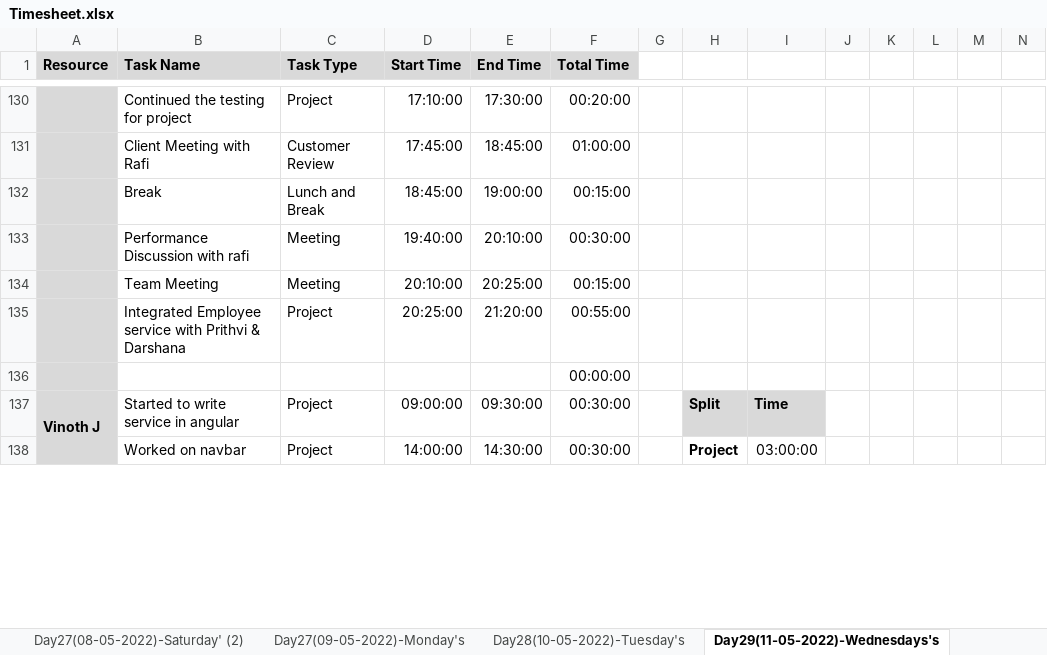
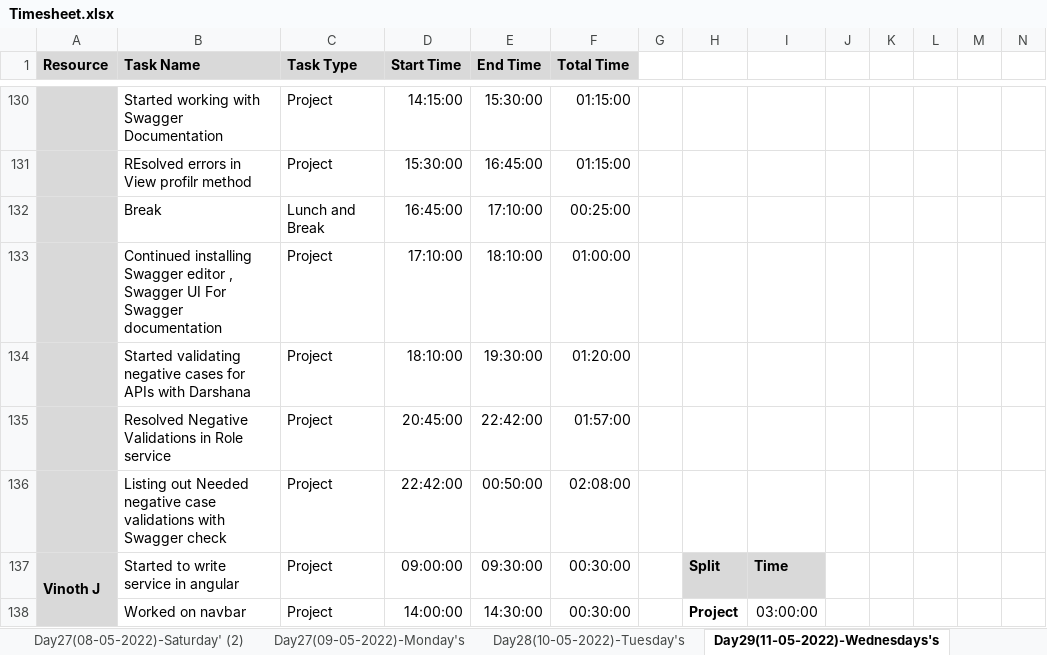
Before and after one commit to TeamAlpha01/Project, an Excel workbook: Process/Timesheet/Timesheet.xlsx, sheet Day29(11-05-2022)-Wednesdays's, drawn as a sheet; only a part is shown, gaps mark what is left out; values as stored, in another font and other column widths than the file's, no borders; conditional formats not drawn; removed rows and columns are numbered as before the commit, all else as after; rows hold the shown columns only; the diff covers the shown part only; the diff names each change by its address in the sheet, - before the commit and + after, or states it on an @@ line.

```diff
--- a/Process/Timesheet/Timesheet.xlsx (sheet Day29(11-05-2022)-Wednesdays's)
+++ b/Process/Timesheet/Timesheet.xlsx (sheet Day29(11-05-2022)-Wednesdays's)
-B130 (Task Name): Continued the testing for project
+B130 (Task Name): Started working with Swagger Documentation
-D130 (Start Time): 17:10:00
+D130 (Start Time): 14:15:00
-E130 (End Time): 17:30:00
+E130 (End Time): 15:30:00
-F130 (Total Time): 00:20:00
+F130 (Total Time): 01:15:00
-row 131:  | Client Meeting with Rafi | Customer Review | 17:45:00 | 18:45:00 | 01:00:00
+row 131:  | REsolved errors in View profilr method | Project | 15:30:00 | 16:45:00 | 01:15:00
-D132 (Start Time): 18:45:00
+D132 (Start Time): 16:45:00
-E132 (End Time): 19:00:00
+E132 (End Time): 17:10:00
-F132 (Total Time): 00:15:00
+F132 (Total Time): 00:25:00
-row 133:  | Performance Discussion with rafi | Meeting | 19:40:00 | 20:10:00 | 00:30:00
-row 134:  | Team Meeting | Meeting | 20:10:00 | 20:25:00 | 00:15:00
+row 133:  | Continued installing Swagger editor , Swagger UI For Swagger documentation | Project | 17:10:00 | 18:10:00 | 01:00:00
+row 134:  | Started validating negative cases for APIs with Darshana | Project | 18:10:00 | 19:30:00 | 01:20:00
-B135 (Task Name): Integrated Employee service with Prithvi & Darshana
+B135 (Task Name): Resolved Negative Validations in Role service
-D135 (Start Time): 20:25:00
+D135 (Start Time): 20:45:00
-E135 (End Time): 21:20:00
+E135 (End Time): 22:42:00
-F135 (Total Time): 00:55:00
+F135 (Total Time): 01:57:00
-row 136:  |  |  |  |  | 00:00:00
+row 136:  | Listing out Needed negative case validations with Swagger check | Project | 22:42:00 | 00:50:00 | 02:08:00
```
Also changed, not shown: 3 added rows, 3 removed rows and 23 edited cells elsewhere in this sheet.
